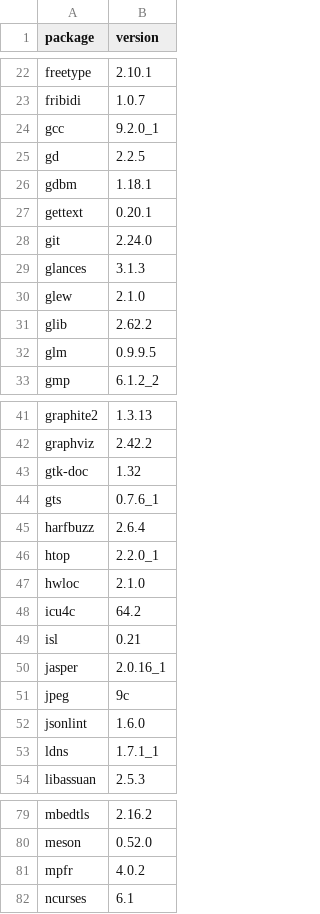
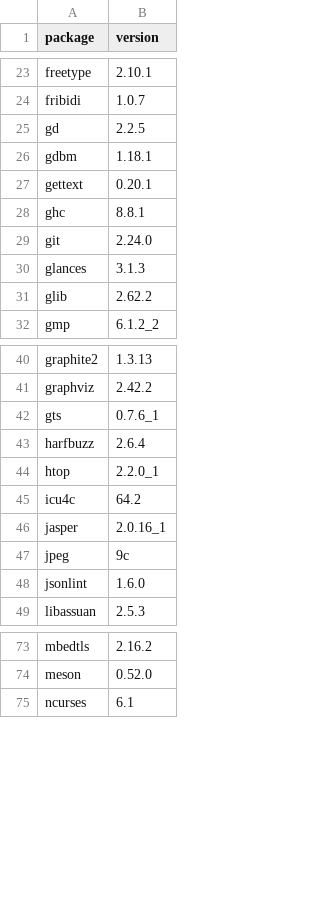
Before and after one commit to dysonance/Base, a CSV file: data/packages/current/brew.csv, drawn as a sheet; only a part is shown, gaps mark what is left out; removed rows and columns are numbered as before the commit, all else as after; the diff covers the shown part only; the diff names each change by its address in the sheet, - before the commit and + after, or states it on an @@ line.

```diff
--- a/data/packages/current/brew.csv
+++ b/data/packages/current/brew.csv
-row 24: gcc | 9.2.0_1
+row 28: ghc | 8.8.1
-row 30: glew | 2.1.0
-row 32: glm | 0.9.9.5
-row 43: gtk-doc | 1.32
-row 47: hwloc | 2.1.0
-row 49: isl | 0.21
-row 53: ldns | 1.7.1_1
-row 81: mpfr | 4.0.2
```
Also changed, not shown: 5 added rows, 11 removed rows and 2 edited cells elsewhere in this file, 2 other files.
